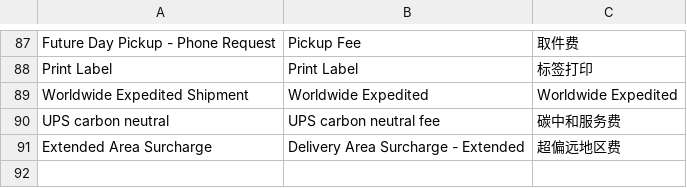
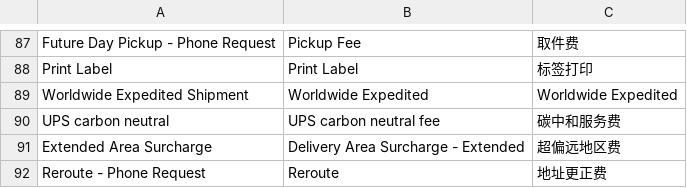
Before and after one commit to KenzoRei/TWL-UPS-Invoice-Parser, a CSV file: data/mappings/Charges.csv, drawn as a sheet; only a part is shown, gaps mark what is left out.

```diff
--- a/data/mappings/Charges.csv
+++ b/data/mappings/Charges.csv
@@ -91 +91,2 @@ UPS carbon neutral,UPS carbon neutral fee,碳中和服务费
 Extended Area Surcharge,Delivery Area Surcharge - Extended,超偏远地区费
+Reroute - Phone Request,Reroute,地址更正费
```
Also changed, not shown: 27 other files.
